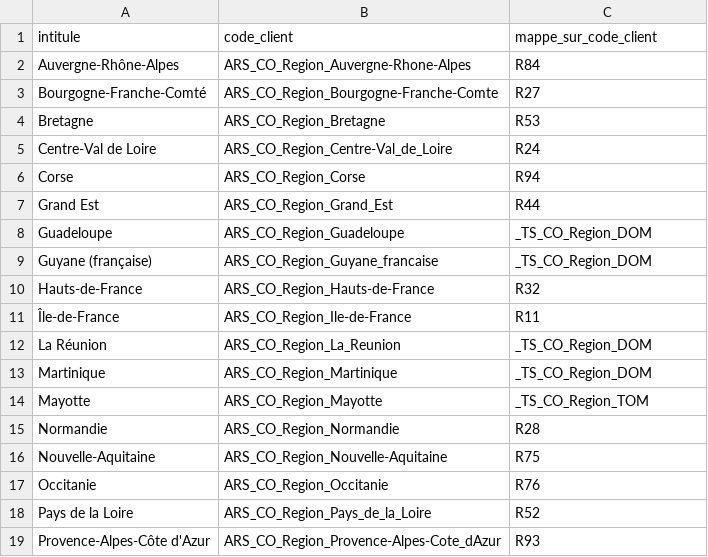
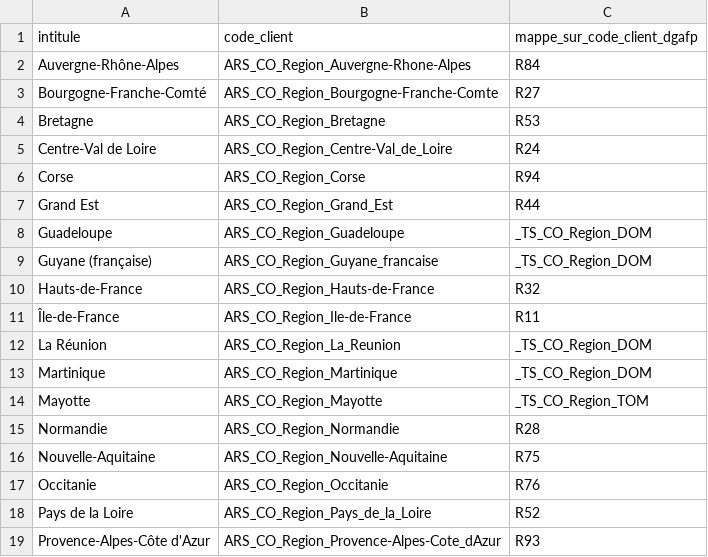
Before and after one commit to betagouv/csplab, a CSV file: src/ingestion/data/ars/regions.csv, drawn as a sheet.

```diff
--- a/src/ingestion/data/ars/regions.csv
+++ b/src/ingestion/data/ars/regions.csv
@@ -1,2 +1,2 @@
-intitule;code_client;mappe_sur_code_client
+intitule;code_client;mappe_sur_code_client_dgafp
 Auvergne-Rhône-Alpes;ARS_CO_Region_Auvergne-Rhone-Alpes;R84
```
Also changed, not shown: src/ingestion/data/ars/departements.csv, src/ingestion/data/ars/evenements_offre.csv, 23 other files.
